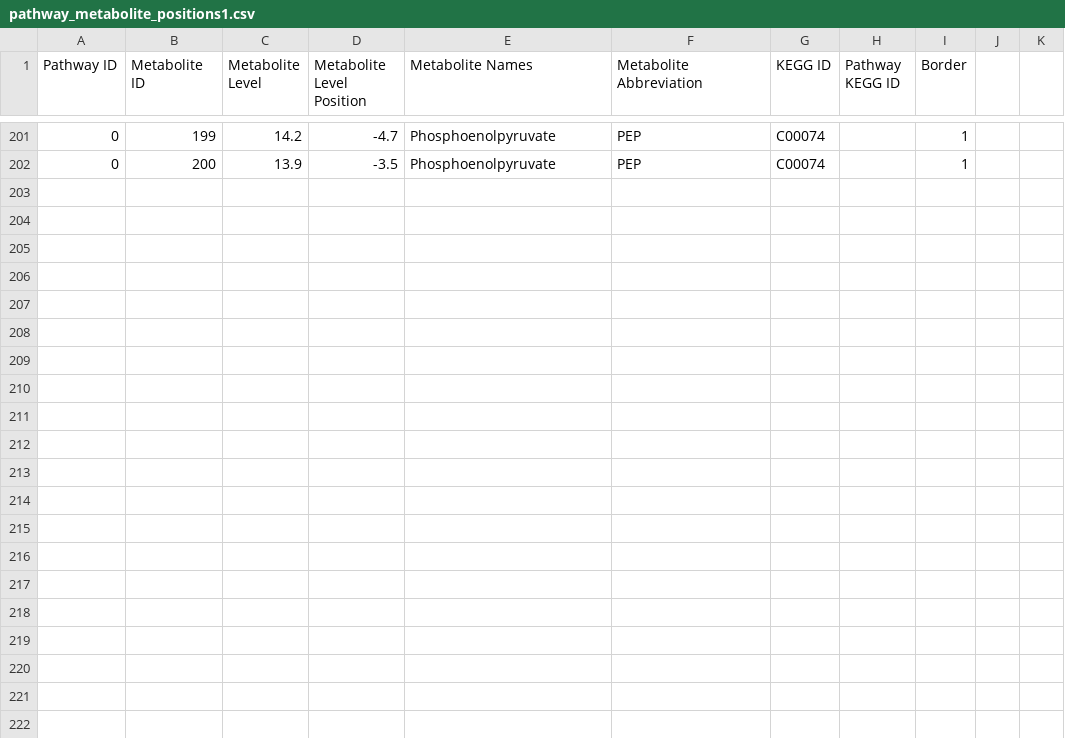
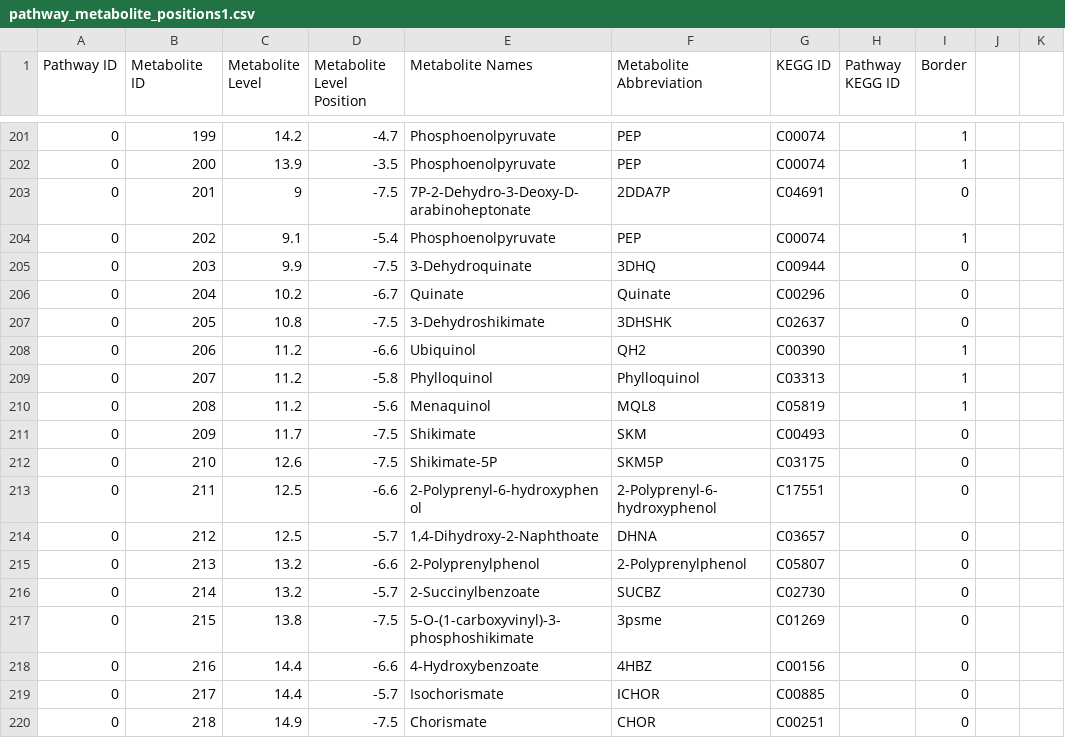
Before and after one commit to jimkell/mostSandbox, a CSV file: etc/visualization/pathway_metabolite_positions1.csv, drawn as a sheet; only a part is shown, gaps mark what is left out; the diff names each change by its address in the sheet, - before the commit and + after, or states it on an @@ line.

Commit message:
Added metabolites

```diff
--- a/etc/visualization/pathway_metabolite_positions1.csv
+++ b/etc/visualization/pathway_metabolite_positions1.csv
+row 203: 0 | 201 | 9 | -7.5 | 7P-2-Dehydro-3-Deoxy-D-arabinoheptonate | 2DDA7P | C04691 |  | 0
+row 204: 0 | 202 | 9.1 | -5.4 | Phosphoenolpyruvate | PEP | C00074 |  | 1
+row 205: 0 | 203 | 9.9 | -7.5 | 3-Dehydroquinate | 3DHQ | C00944 |  | 0
+row 206: 0 | 204 | 10.2 | -6.7 | Quinate | Quinate | C00296 |  | 0
+row 207: 0 | 205 | 10.8 | -7.5 | 3-Dehydroshikimate | 3DHSHK | C02637 |  | 0
+row 208: 0 | 206 | 11.2 | -6.6 | Ubiquinol | QH2 | C00390 |  | 1
+row 209: 0 | 207 | 11.2 | -5.8 | Phylloquinol | Phylloquinol | C03313 |  | 1
+row 210: 0 | 208 | 11.2 | -5.6 | Menaquinol | MQL8 | C05819 |  | 1
+row 211: 0 | 209 | 11.7 | -7.5 | Shikimate | SKM | C00493 |  | 0
+row 212: 0 | 210 | 12.6 | -7.5 | Shikimate-5P | SKM5P | C03175 |  | 0
+row 213: 0 | 211 | 12.5 | -6.6 | 2-Polyprenyl-6-hydroxyphenol | 2-Polyprenyl-6-hydroxyphenol | C17551 |  | 0
+row 214: 0 | 212 | 12.5 | -5.7 | 1,4-Dihydroxy-2-Naphthoate | DHNA | C03657 |  | 0
+row 215: 0 | 213 | 13.2 | -6.6 | 2-Polyprenylphenol | 2-Polyprenylphenol | C05807 |  | 0
+row 216: 0 | 214 | 13.2 | -5.7 | 2-Succinylbenzoate | SUCBZ | C02730 |  | 0
+row 217: 0 | 215 | 13.8 | -7.5 | 5-O-(1-carboxyvinyl)-3-phosphoshikimate | 3psme | C01269 |  | 0
+row 218: 0 | 216 | 14.4 | -6.6 | 4-Hydroxybenzoate | 4HBZ | C00156 |  | 0
+row 219: 0 | 217 | 14.4 | -5.7 | Isochorismate | ICHOR | C00885 |  | 0
+row 220: 0 | 218 | 14.9 | -7.5 | Chorismate | CHOR | C00251 |  | 0
```
Also changed, not shown: etc/visualization/pathway_metabolite_positions-master1.csv.
